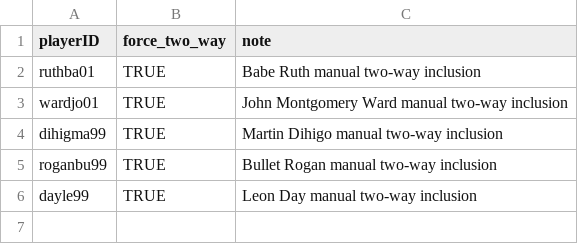
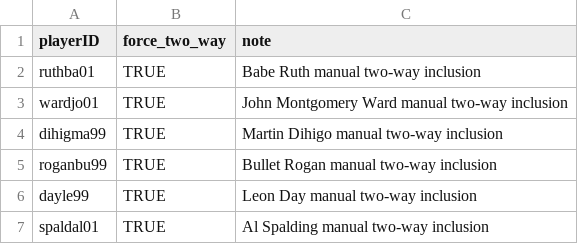
Before and after one commit to D3DataScience/Hall_Ledger, a CSV file: data/two_way_overrides.csv, drawn as a sheet; the diff names each change by its address in the sheet, - before the commit and + after, or states it on an @@ line.

```diff
--- a/data/two_way_overrides.csv
+++ b/data/two_way_overrides.csv
+row 7: spaldal01 | TRUE | Al Spalding manual two-way inclusion
```
Also changed, not shown: data/fangraphs_pitching_seasons.csv, data/fangraphs_player_careers.csv, 49 other files.
